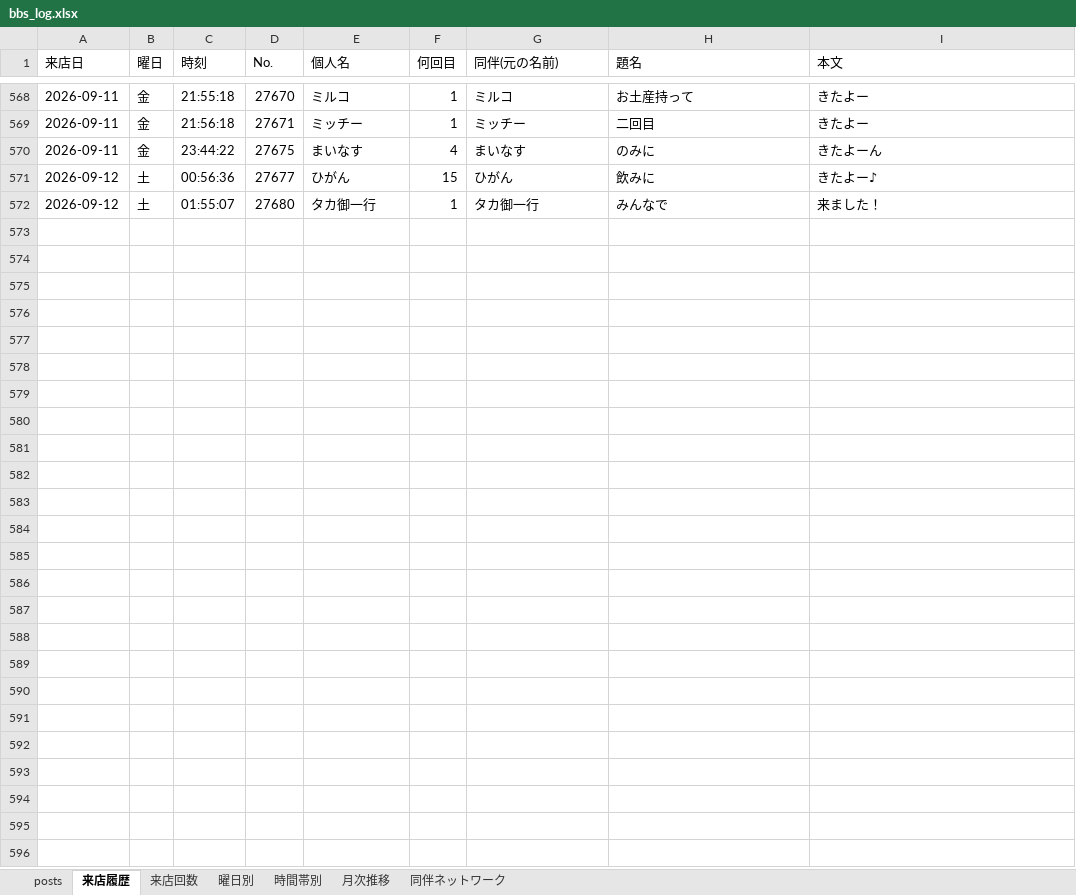
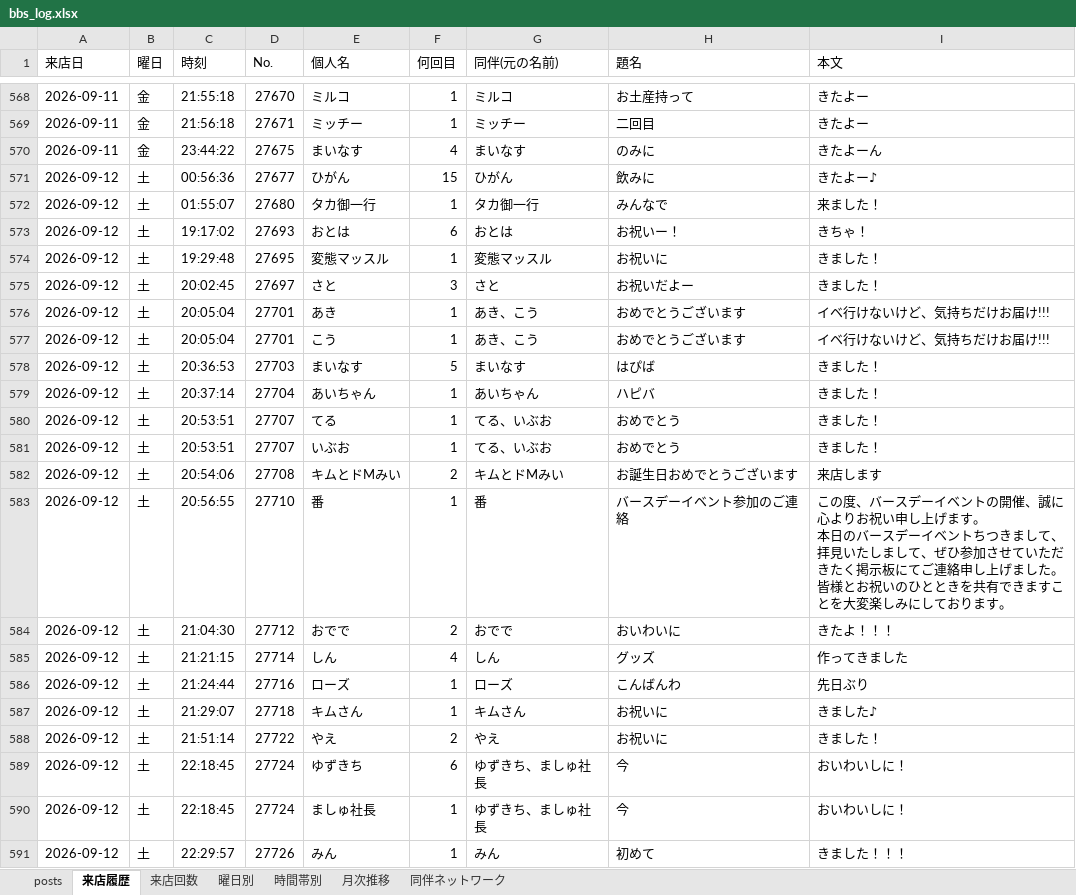
Before and after one commit to satoshiroid/bambitch-bbs-archiver, an Excel workbook: bbs_log.xlsx, sheet 来店履歴, drawn as a sheet; only a part is shown, gaps mark what is left out; values as stored, in another font and other column widths than the file's, no borders; ↵ is a line break in a cell; the diff covers the shown part only; the diff names each change by its address in the sheet, - before the commit and + after, or states it on an @@ line.

```diff
--- a/bbs_log.xlsx (sheet 来店履歴)
+++ b/bbs_log.xlsx (sheet 来店履歴)
+row 573: 2026-09-12 | 土 | 19:17:02 | 27693 | おとは | 6 | おとは | お祝いー！ | きちゃ！
+row 574: 2026-09-12 | 土 | 19:29:48 | 27695 | 変態マッスル | 1 | 変態マッスル | お祝いに | きました！
+row 575: 2026-09-12 | 土 | 20:02:45 | 27697 | さと | 3 | さと | お祝いだよー | きました！
+row 576: 2026-09-12 | 土 | 20:05:04 | 27701 | あき | 1 | あき、こう | おめでとうございます | イベ行けないけど、気持ちだけお届け!!!
+row 577: 2026-09-12 | 土 | 20:05:04 | 27701 | こう | 1 | あき、こう | おめでとうございます | イベ行けないけど、気持ちだけお届け!!!
+row 578: 2026-09-12 | 土 | 20:36:53 | 27703 | まいなす | 5 | まいなす | はぴば | きました！
+row 579: 2026-09-12 | 土 | 20:37:14 | 27704 | あいちゃん | 1 | あいちゃん | ハピバ | きました！
+row 580: 2026-09-12 | 土 | 20:53:51 | 27707 | てる | 1 | てる、いぶお | おめでとう | きました！
+row 581: 2026-09-12 | 土 | 20:53:51 | 27707 | いぶお | 1 | てる、いぶお | おめでとう | きました！
+row 582: 2026-09-12 | 土 | 20:54:06 | 27708 | キムとドMみい | 2 | キムとドMみい | お誕生日おめでとうございます | 来店します
+row 583: 2026-09-12 | 土 | 20:56:55 | 27710 | 番 | 1 | 番 | バースデーイベント参加のご連絡 | この度、バースデーイベントの開催、誠に心よりお祝い申し上げます。 ↵ 本日のバースデーイベントちつきまして、拝見いたしまして、ぜひ参加させていただきたく掲示板にてご連絡申し上げました。 ↵ 皆様とお祝いのひとときを共有できますことを大変楽しみにしております。
+row 584: 2026-09-12 | 土 | 21:04:30 | 27712 | おでで | 2 | おでで | おいわいに | きたよ！！！
+row 585: 2026-09-12 | 土 | 21:21:15 | 27714 | しん | 4 | しん | グッズ | 作ってきました
+row 586: 2026-09-12 | 土 | 21:24:44 | 27716 | ローズ | 1 | ローズ | こんばんわ | 先日ぶり
+row 587: 2026-09-12 | 土 | 21:29:07 | 27718 | キムさん | 1 | キムさん | お祝いに | きました♪
+row 588: 2026-09-12 | 土 | 21:51:14 | 27722 | やえ | 2 | やえ | お祝いに | きました！
+row 589: 2026-09-12 | 土 | 22:18:45 | 27724 | ゆずきち | 6 | ゆずきち、ましゅ社長 | 今 | おいわいしに！
+row 590: 2026-09-12 | 土 | 22:18:45 | 27724 | ましゅ社長 | 1 | ゆずきち、ましゅ社長 | 今 | おいわいしに！
+row 591: 2026-09-12 | 土 | 22:29:57 | 27726 | みん | 1 | みん | 初めて | きました！！！
```
Also changed, not shown: 21 added rows elsewhere in this sheet, sheet 来店回数, sheet posts, sheet 同伴ネットワーク, sheet 時間帯別, sheet 曜日別, sheet 月次推移, 1 other file.
